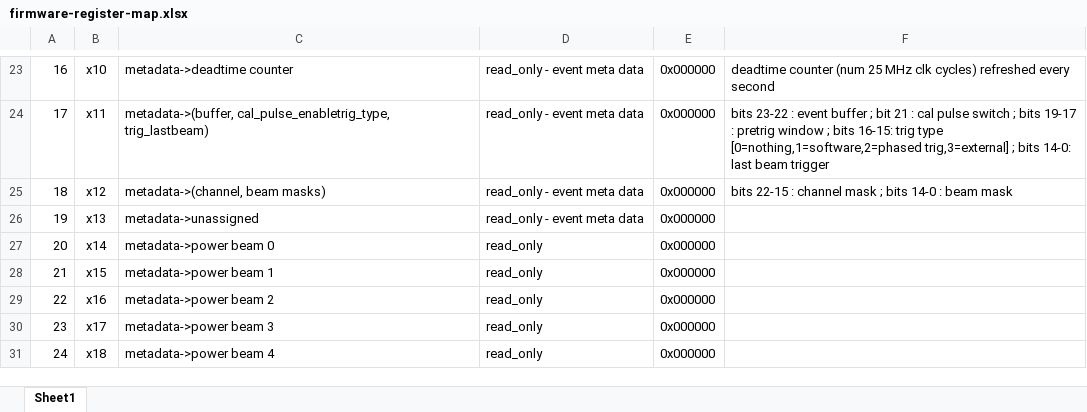
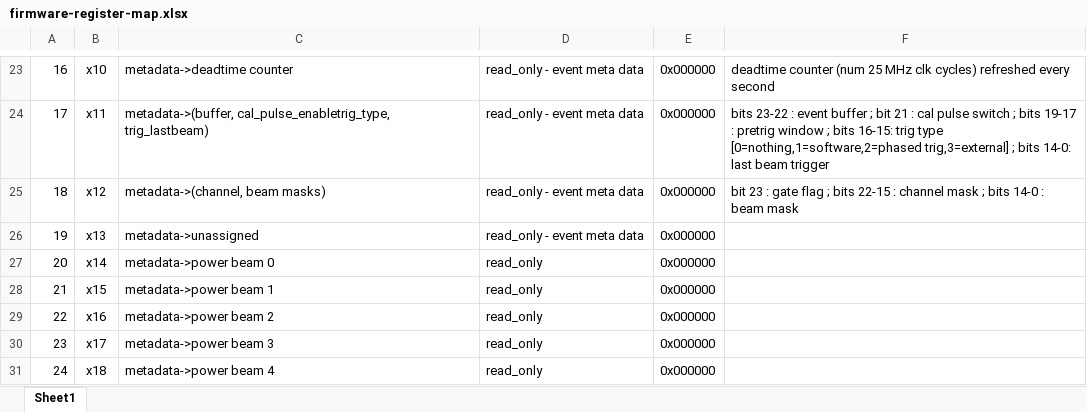
Before and after one commit to ejobe/firmware-phased-array, an Excel workbook: doc/firmware-register-map.xlsx, sheet Sheet1, drawn as a sheet; only a part is shown, gaps mark what is left out; values as stored, in another font and other column widths than the file's, no borders; the diff names each change by its address in the sheet, - before the commit and + after, or states it on an @@ line.

Commit message:
reduce FIFO pipeline length, add gate flag to metadata

```diff
--- a/doc/firmware-register-map.xlsx (sheet Sheet1)
+++ b/doc/firmware-register-map.xlsx (sheet Sheet1)
-F25: bits 22-15…
+F25: bit 23 : gate flag ; bits 22-15…
```
Also changed, not shown: 6 other files.
